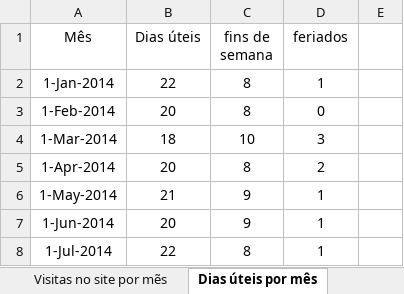
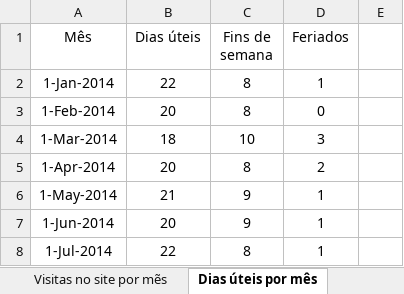
Before and after one commit to alexaugusto23/python_developer, an Excel workbook: Data Science Introdução a análise de series temporais/Series Temporais data-analysis-a2.xlsx, sheet Dias úteis por mês, drawn as a sheet; only a part is shown; values as stored, in another font and other column widths than the file's, no borders; the diff names each change by its address in the sheet, - before the commit and + after, or states it on an @@ line.

```diff
--- a/Data Science Introdução a análise de series temporais/Series Temporais data-analysis-a2.xlsx (sheet Dias úteis por mês)
+++ b/Data Science Introdução a análise de series temporais/Series Temporais data-analysis-a2.xlsx (sheet Dias úteis por mês)
-C1: fins de semana
+C1: Fins de semana
-D1: feriados
+D1: Feriados
```
Also changed, not shown: sheet Visitas no site por mẽs, charts or pictures, 3 other files.
